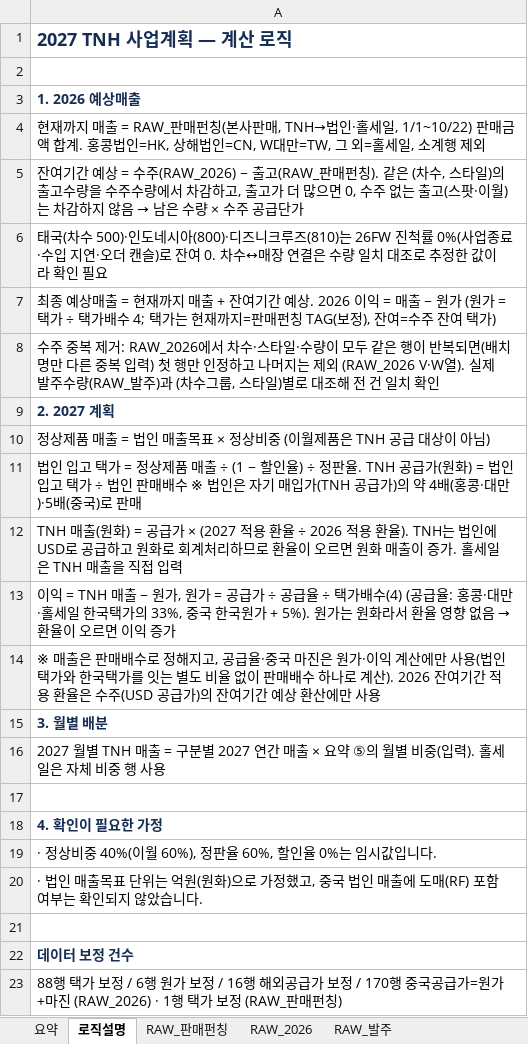
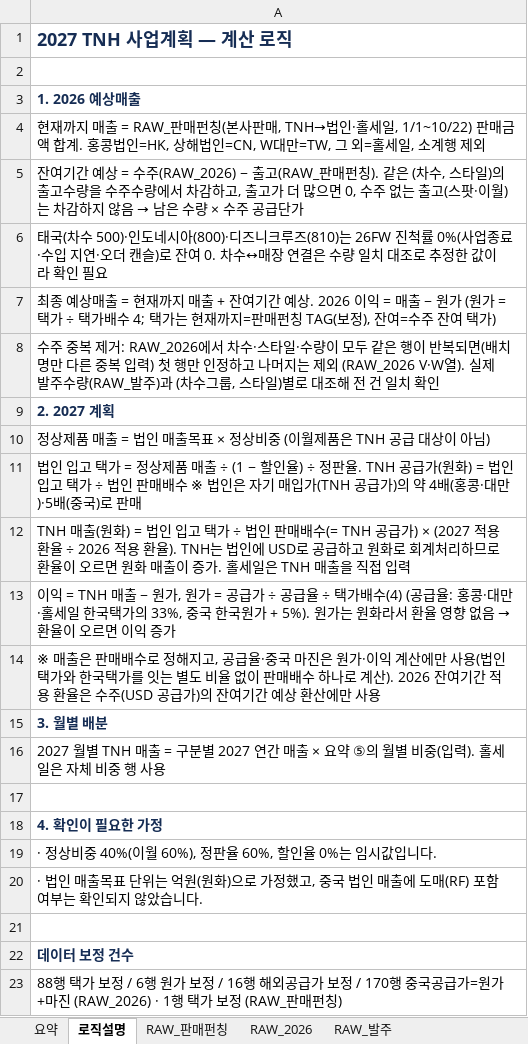
Before and after one commit to kimi-0101/-, an Excel workbook: 2027_TNH_사업계획_요약본.xlsx, sheet 로직설명, drawn as a sheet; values as stored, in another font and other column widths than the file's, no borders; the diff names each change by its address in the sheet, - before the commit and + after, or states it on an @@ line.

```diff
--- a/2027_TNH_사업계획_요약본.xlsx (sheet 로직설명)
+++ b/2027_TNH_사업계획_요약본.xlsx (sheet 로직설명)
-A12: …원화) = 공급가 × (2027 적용…
+A12: …원화) = 법인 입고 택가 ÷ 법인 판매배수(= TNH 공급가) × (2027 적용…
```
Also changed, not shown: sheet 요약, formulas that keep their value, charts or pictures.
